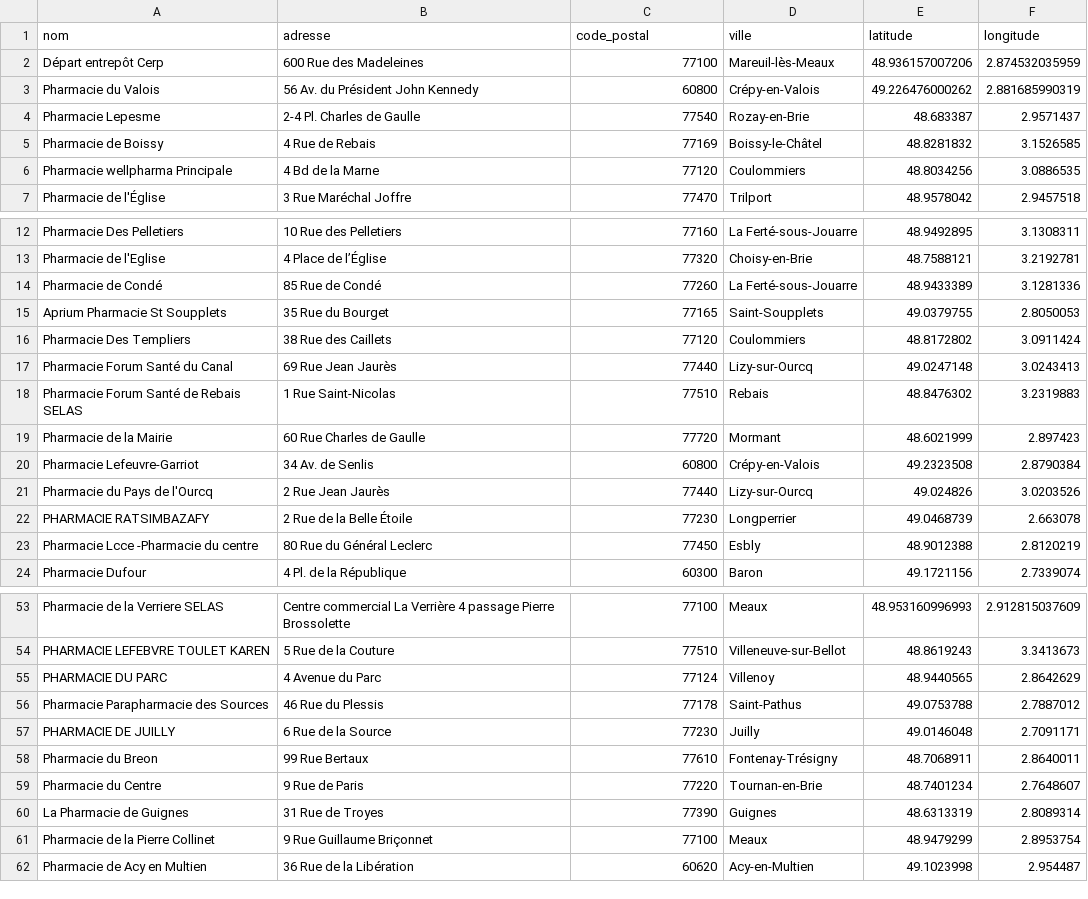
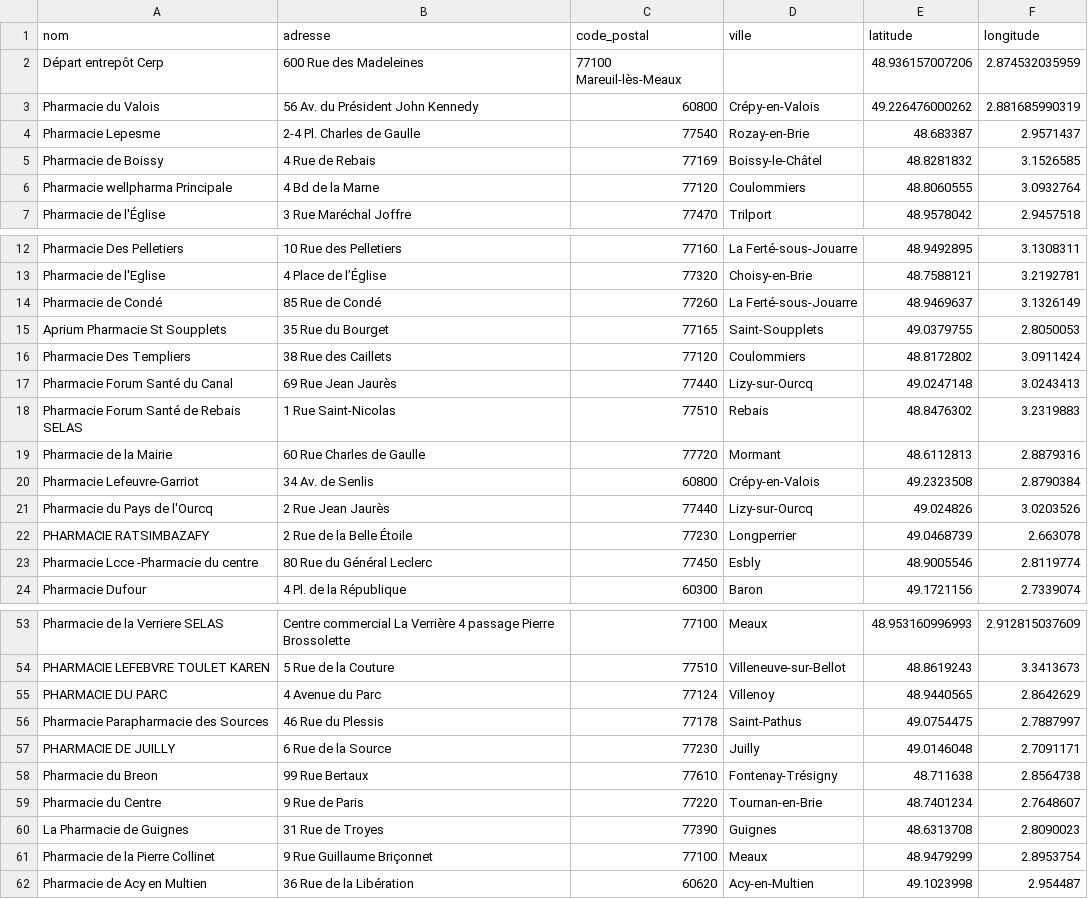
Before and after one commit to Rainzerrr/cerp-rouen, a CSV file: python/geocodage/pharmacies_avec_coordonnees.csv (was python/pharmacies_avec_coordonnees.csv), drawn as a sheet; only a part is shown, gaps mark what is left out; the diff covers the shown part only.

```diff
--- a/python/pharmacies_avec_coordonnees.csv
+++ b/python/geocodage/pharmacies_avec_coordonnees.csv
@@ -1,3 +1,3 @@
 nom,adresse,code_postal,ville,latitude,longitude
-Départ entrepôt Cerp,600 Rue des Madeleines,77100,Mareuil-lès-Meaux,48.936157007206,2.874532035959
+Départ entrepôt Cerp, 600 Rue des Madeleines, 77100 Mareuil-lès-Meaux,,48.936157007206,2.874532035959
 Pharmacie du Valois,56 Av. du Président John Kennedy,60800,Crépy-en-Valois,49.226476000262,2.881685990319
@@ -5,3 +5,3 @@ Pharmacie Lepesme,2-4 Pl. Charles de Gaulle,77540,Rozay-en-Brie,48.683387,2.9571
 Pharmacie de Boissy,4 Rue de Rebais,77169,Boissy-le-Châtel,48.8281832,3.1526585
-Pharmacie wellpharma Principale,4 Bd de la Marne,77120,Coulommiers,48.8034256,3.0886535
+Pharmacie wellpharma Principale,4 Bd de la Marne,77120,Coulommiers,48.8060555,3.0932764
 Pharmacie de l'Église,3 Rue Maréchal Joffre,77470,Trilport,48.9578042,2.9457518
@@ -13,3 +13,3 @@ Pharmacie Des Pelletiers,10 Rue des Pelletiers,77160,La Ferté-sous-Jouarre,48.9
 Pharmacie de l'Eglise,4 Place de l’Église,77320,Choisy-en-Brie,48.7588121,3.2192781
-Pharmacie de Condé,85 Rue de Condé,77260,La Ferté-sous-Jouarre,48.9433389,3.1281336
+Pharmacie de Condé,85 Rue de Condé,77260,La Ferté-sous-Jouarre,48.9469637,3.1326149
 Aprium Pharmacie St Soupplets,35 Rue du Bourget,77165,Saint-Soupplets,49.0379755,2.8050053
@@ -18,3 +18,3 @@ Pharmacie Forum Santé du Canal,69 Rue Jean Jaurès,77440,Lizy-sur-Ourcq,49.0247
 Pharmacie Forum Santé de Rebais SELAS,1 Rue Saint-Nicolas,77510,Rebais,48.8476302,3.2319883
-Pharmacie de la Mairie,60 Rue Charles de Gaulle,77720,Mormant,48.6021999,2.897423
+Pharmacie de la Mairie,60 Rue Charles de Gaulle,77720,Mormant,48.6112813,2.8879316
 Pharmacie Lefeuvre-Garriot,34 Av. de Senlis,60800,Crépy-en-Valois,49.2323508,2.8790384
@@ -22,3 +22,3 @@ Pharmacie du Pays de l'Ourcq,2 Rue Jean Jaurès,77440,Lizy-sur-Ourcq,49.024826,3
 PHARMACIE RATSIMBAZAFY,2 Rue de la Belle Étoile,77230,Longperrier,49.0468739,2.663078
-Pharmacie Lcce -Pharmacie du centre,80 Rue du Général Leclerc,77450,Esbly,48.9012388,2.8120219
+Pharmacie Lcce -Pharmacie du centre,80 Rue du Général Leclerc,77450,Esbly,48.9005546,2.8119774
 Pharmacie Dufour,4 Pl. de la République,60300,Baron,49.1721156,2.7339074
@@ -55,7 +55,7 @@ PHARMACIE LEFEBVRE TOULET KAREN,5 Rue de la Couture,77510,Villeneuve-sur-Bellot,
 PHARMACIE DU PARC,4 Avenue du Parc,77124,Villenoy,48.9440565,2.8642629
-Pharmacie Parapharmacie des Sources,46 Rue du Plessis,77178,Saint-Pathus,49.0753788,2.7887012
+Pharmacie Parapharmacie des Sources,46 Rue du Plessis,77178,Saint-Pathus,49.0754475,2.7887997
 PHARMACIE DE JUILLY,6 Rue de la Source,77230,Juilly,49.0146048,2.7091171
-Pharmacie du Breon,99 Rue Bertaux,77610,Fontenay-Trésigny,48.7068911,2.8640011
+Pharmacie du Breon,99 Rue Bertaux,77610,Fontenay-Trésigny,48.711638,2.8564738
 Pharmacie du Centre,9 Rue de Paris,77220,Tournan-en-Brie,48.7401234,2.7648607
-La Pharmacie de Guignes,31 Rue de Troyes,77390,Guignes,48.6313319,2.8089314
+La Pharmacie de Guignes,31 Rue de Troyes,77390,Guignes,48.6313708,2.8090023
 Pharmacie de la Pierre Collinet,9 Rue Guillaume Briçonnet,77100,Meaux,48.9479299,2.8953754
```
Also changed, not shown: 24 edited cells elsewhere in this file, 33 other files.
